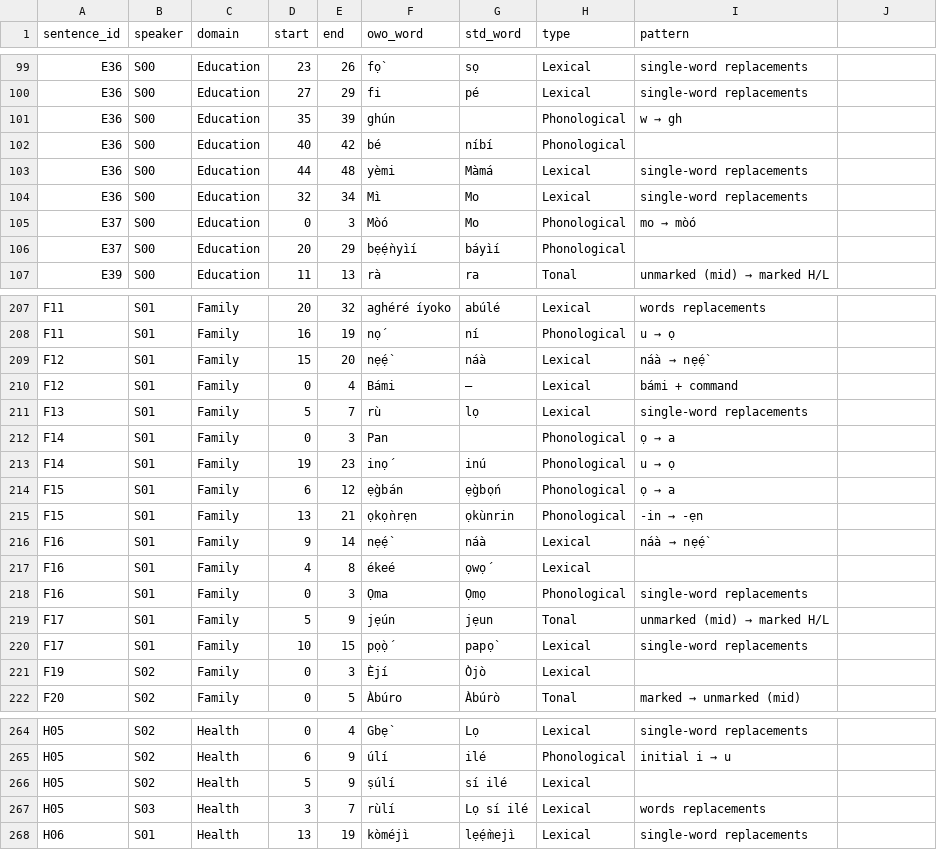
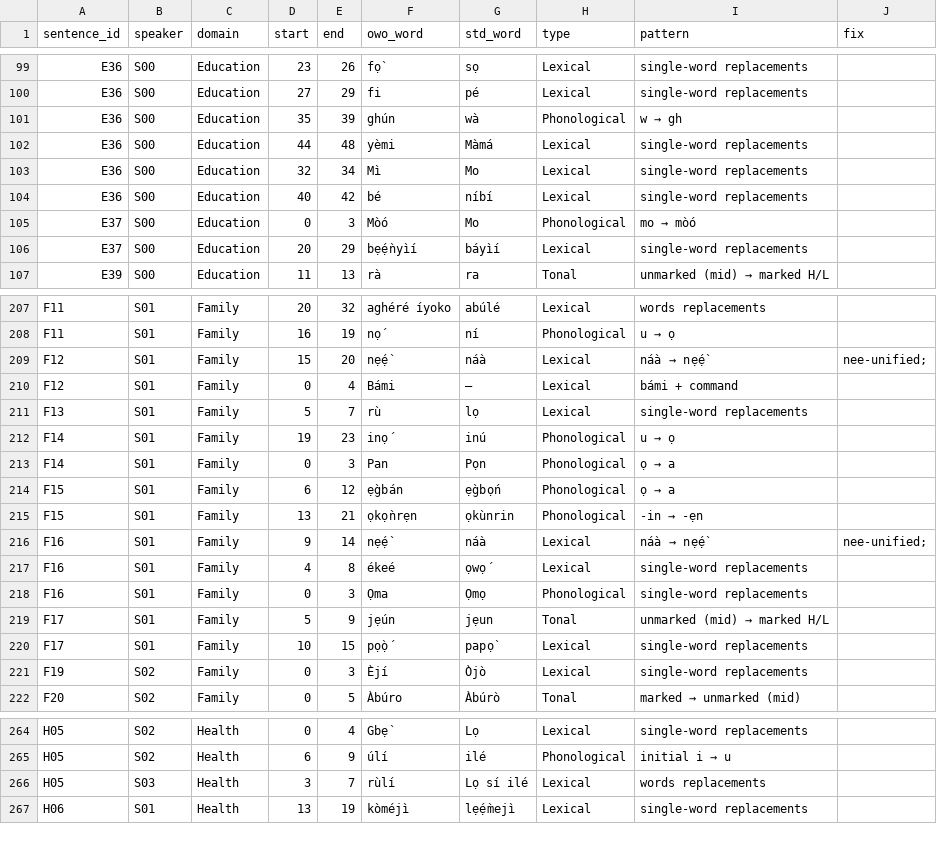
Before and after one commit to QFlames/owo-dialect-benchmark, a CSV file: data/processed/annotations.csv, drawn as a sheet; only a part is shown, gaps mark what is left out; the diff covers the shown part only.

Commit message:
Update data to 26 Oct export; fix nẹ́ẹ̀ labels; refresh processed tables

```diff
--- a/data/processed/annotations.csv
+++ b/data/processed/annotations.csv
@@ -1 +1 @@
-sentence_id,speaker,domain,start,end,owo_word,std_word,type,pattern
+sentence_id,speaker,domain,start,end,owo_word,std_word,type,pattern,fix
@@ -101,2 +101 @@ E36,S00,Education,27,29,fi,pé,Lexical,single-word replacements
-E36,S00,Education,35,39,ghún,,Phonological,w → gh
-E36,S00,Education,40,42,bé,níbí,Phonological,
+E36,S00,Education,35,39,ghún,wà,Phonological,w → gh,
@@ -104,0 +104 @@ E36,S00,Education,32,34,Mì,Mo,Lexical,single-word replacements
+E36,S00,Education,40,42,bé,níbí,Lexical,single-word replacements,
@@ -106 +106 @@ E37,S00,Education,0,3,Mòó,Mo,Phonological,mo → mòó
-E37,S00,Education,20,29,bẹ́ẹ̀nyìí,báyìí,Phonological,
+E37,S00,Education,20,29,bẹ́ẹ̀nyìí,báyìí,Lexical,single-word replacements,
@@ -209 +209 @@ F11,S01,Family,16,19,nọ́,ní,Phonological,u → ọ
-F12,S01,Family,15,20,nẹ́ẹ̀,náà,Lexical,náà → nẹ́ẹ̀
+F12,S01,Family,15,20,nẹ́ẹ̀,náà,Lexical,náà → nẹ́ẹ̀,nee-unified;
@@ -212 +211,0 @@ F13,S01,Family,5,7,rù,lọ,Lexical,single-word replacements
-F14,S01,Family,0,3,Pan,,Phonological,ọ → a
@@ -213,0 +213 @@ F14,S01,Family,19,23,inọ́,inú,Phonological,u → ọ
+F14,S01,Family,0,3,Pan,Pọn,Phonological,ọ → a,
@@ -216,2 +216,2 @@ F15,S01,Family,13,21,ọkọ̀nrẹn,ọkùnrin,Phonological,-in → -ẹn
-F16,S01,Family,9,14,nẹ́ẹ̀,náà,Lexical,náà → nẹ́ẹ̀
-F16,S01,Family,4,8,ékeé,ọwọ́,Lexical,
+F16,S01,Family,9,14,nẹ́ẹ̀,náà,Lexical,náà → nẹ́ẹ̀,nee-unified;
+F16,S01,Family,4,8,ékeé,ọwọ́,Lexical,single-word replacements,
@@ -221 +221 @@ F17,S01,Family,10,15,pọ̀ọ́,papọ̀,Lexical,single-word replacements
-F19,S02,Family,0,3,Èjí,Òjò,Lexical,
+F19,S02,Family,0,3,Èjí,Òjò,Lexical,single-word replacements,
@@ -266 +265,0 @@ H05,S02,Health,6,9,úlí,ilé,Phonological,initial i → u
-H05,S02,Health,5,9,ṣúlí,sí ilé,Lexical,
```
Also changed, not shown: 43 edited cells elsewhere in this file, data/processed/sentences.csv, results/task2_baselines.csv, 5 other files.
